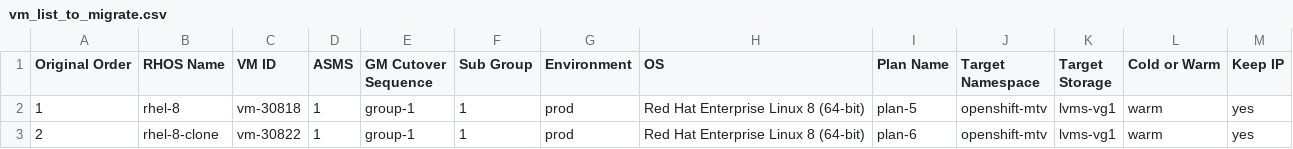
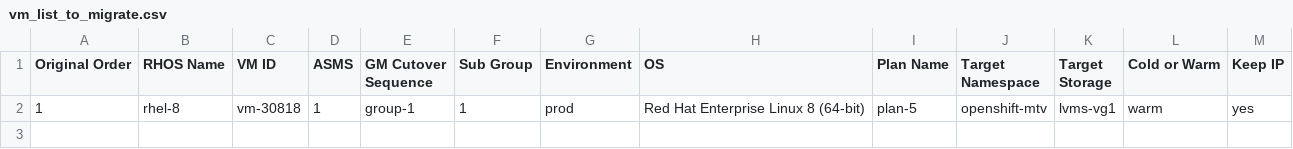
Before and after one commit to jainirajesh/mtvvmwtoopenshift, a CSV file: vm_list_to_migrate.csv, drawn as a sheet; the diff names each change by its address in the sheet, - before the commit and + after, or states it on an @@ line.

Commit message:
Update vm_list_to_migrate.csv

```diff
--- a/vm_list_to_migrate.csv
+++ b/vm_list_to_migrate.csv
-row 3: 2 | rhel-8-clone | vm-30822 | 1 | group-1 | 1 | prod | Red Hat Enterprise Linux 8 (64-bit) | plan-6 | openshift-mtv | lvms-vg1 | warm | yes
```
